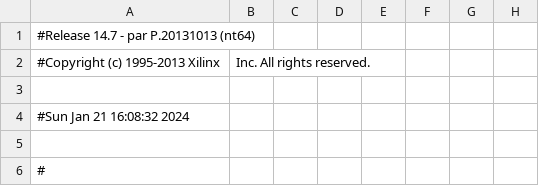
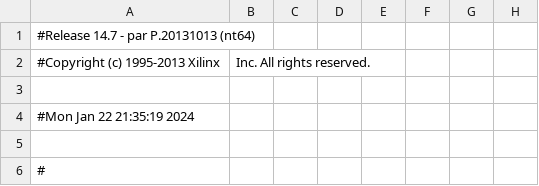
Before and after one commit to krona12/FPGA_SnakeGame, a CSV file: prj/hdmi_block_move_top/hdmi_block_move_top_pad.csv, drawn as a sheet; only a part is shown; the diff names each change by its address in the sheet, - before the commit and + after, or states it on an @@ line.

```diff
--- a/prj/hdmi_block_move_top/hdmi_block_move_top_pad.csv
+++ b/prj/hdmi_block_move_top/hdmi_block_move_top_pad.csv
-A4: #Sun Jan 21 16:08:32 2024
+A4: #Mon Jan 22 21:35:19 2024
```
Also changed, not shown: 49 other files.
